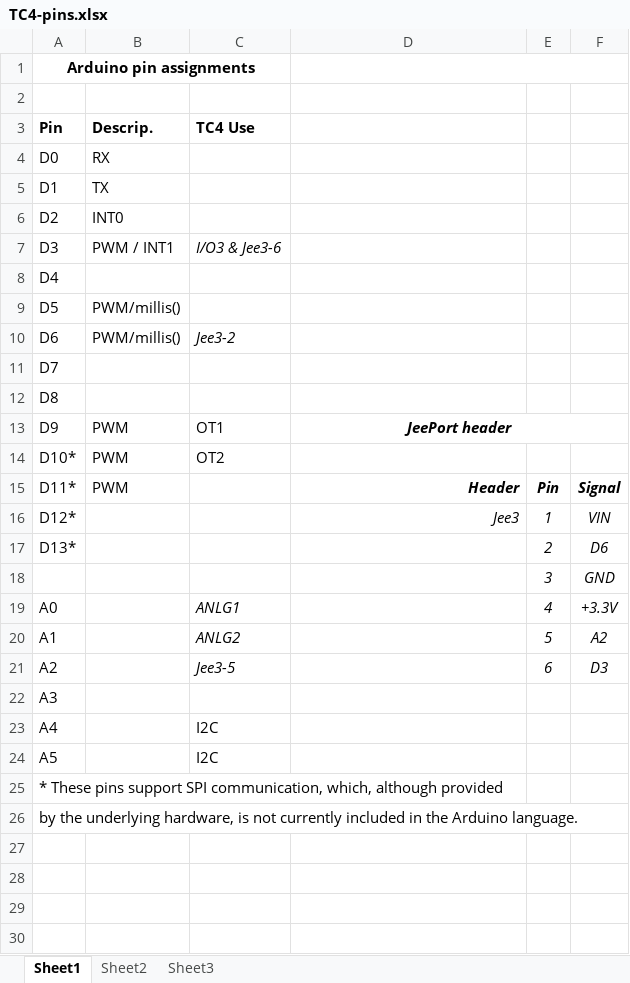
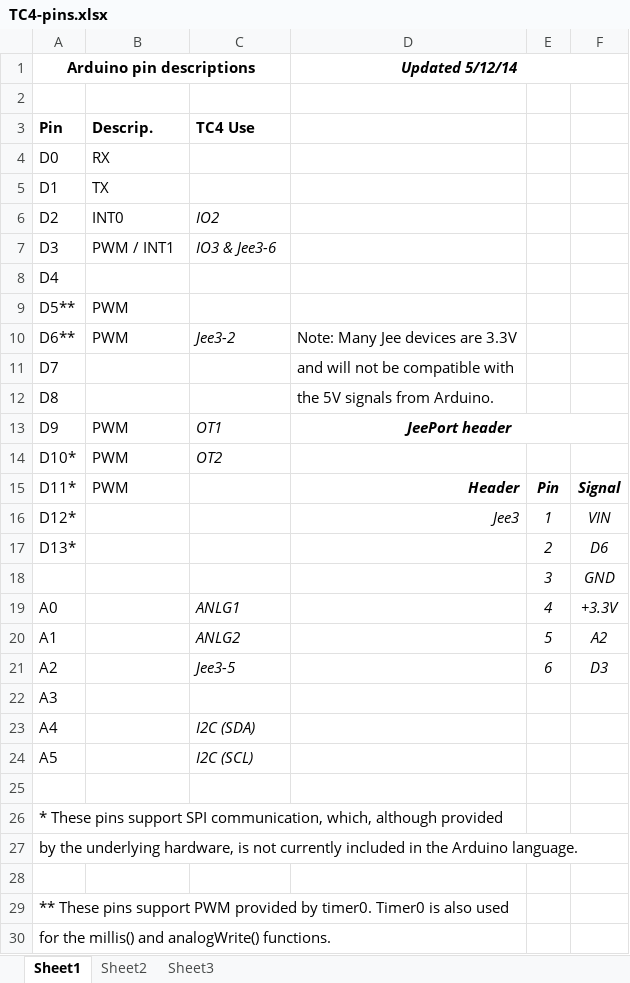
Before and after one commit to greencardigan/TC4-shield, an Excel workbook: TC4/docs/TC4-pins.xlsx, sheet Sheet1, drawn as a sheet; values as stored, in another font and other column widths than the file's, no borders; removed rows and columns are numbered as before the commit, all else as after; the diff names each change by its address in the sheet, - before the commit and + after, or states it on an @@ line.

Commit message:
Minor update to Arduino pin mapping for TC4 shields.

```diff
--- a/TC4/docs/TC4-pins.xlsx (sheet Sheet1)
+++ b/TC4/docs/TC4-pins.xlsx (sheet Sheet1)
-row 1: Arduino pin assignments
+row 1: Arduino pin descriptions |  |  | Updated 5/12/14
-C6: (empty)
+C6: IO2
-C7: I/O3 & Jee3-6
+C7: IO3 & Jee3-6
-row 9: D5 | PWM/millis()
-row 10: D6 | PWM/millis() | Jee3-2
+row 9: D5** | PWM
+row 10: D6** | PWM | Jee3-2 | Note: Many Jee devices are 3.3V
-D11: (empty)
+D11: and will not be compatible with
-D12: (empty)
+D12: the 5V signals from Arduino.
-C13:C14 italic: off
+C13:C14 italic: on
-C23: I2C
+C23: I2C (SDA)
-C23:C24 italic: off
+C23:C24 italic: on
-C24: I2C
+C24: I2C (SCL)
+row 25: (empty)
+row 28: (empty)
+row 29: ** These pins support PWM provided by timer0. Timer0 is also used
+row 30: for the millis() and analogWrite() functions.
```
